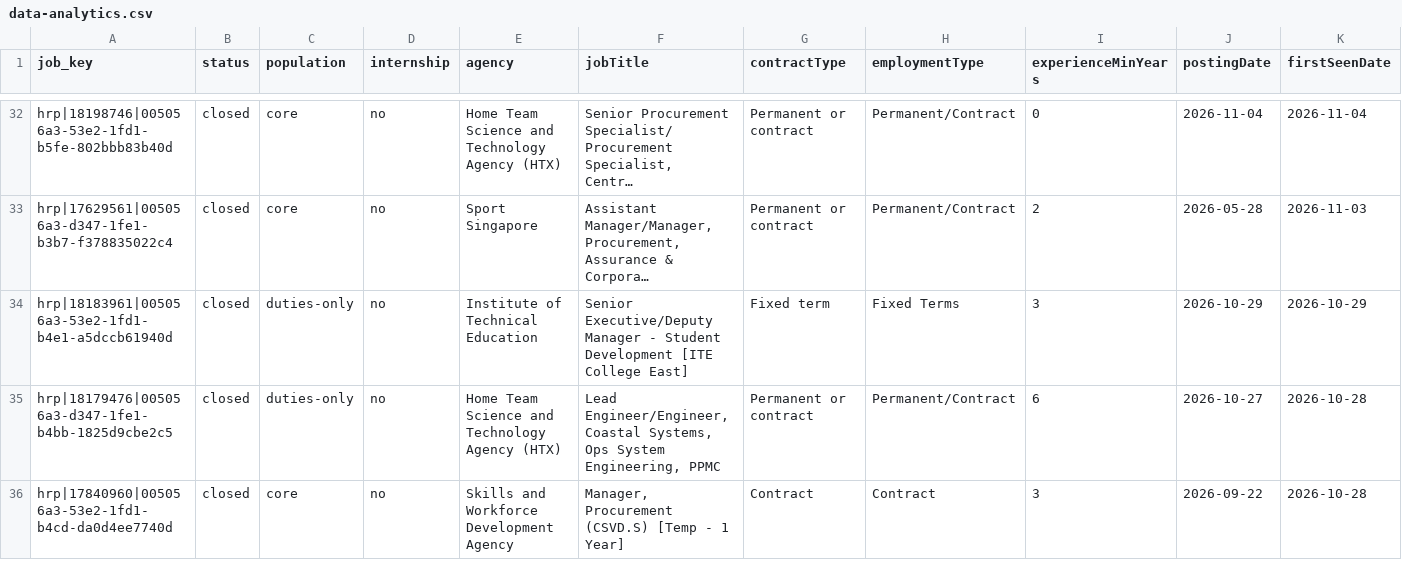
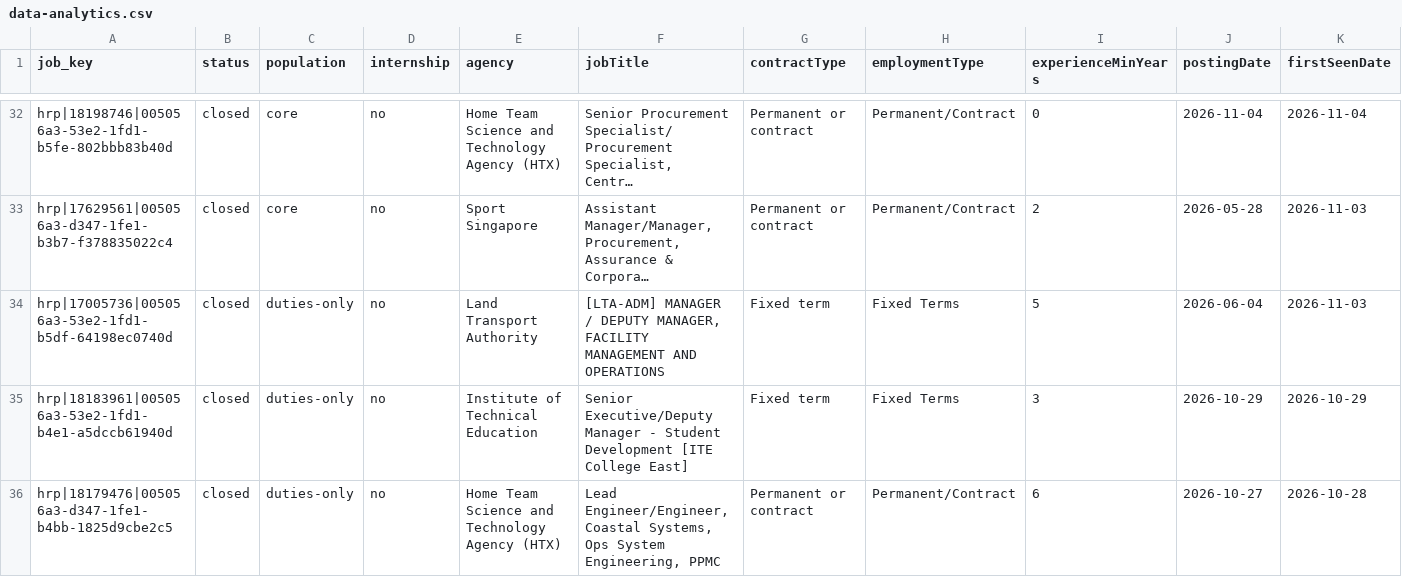
Before and after one commit to GPFO-WPD/CareersGov-ProcurementDashboard, a CSV file: docs/data/keywords/data-analytics.csv, drawn as a sheet; only a part is shown, gaps mark what is left out; the shorter side is filled out with more unchanged rows; long unchanged cells end in …; rows hold the shown columns only; the diff covers the shown part only; the diff names each change by its address in the sheet, - before the commit and + after, or states it on an @@ line.

```diff
--- a/docs/data/keywords/data-analytics.csv
+++ b/docs/data/keywords/data-analytics.csv
+row 34: hrp|17005736|005056a3-53e2-1fd1-b5df-64198ec0740d | closed | duties-only | no | Land Transport Authority | [LTA-ADM] MANAGER / DEPUTY MANAGER, FACILITY MANAGEMENT AND OPERATIONS | Fixed term | Fixed Terms | 5 | 2026-06-04 | 2026-11-03
```
Also changed, not shown: 1 added row, 1 removed row and 25 edited cells elsewhere in this file, docs/data/experience/3-4-years.csv, docs/data/experience/8-plus-years.csv, 30 other files.
